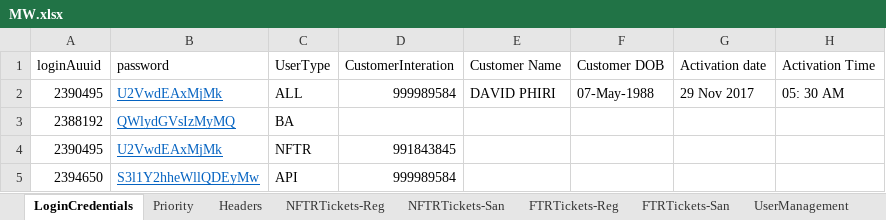
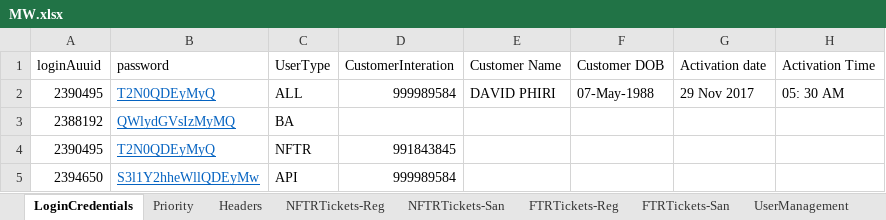
Before and after one commit to michaeadi/cs-portal-automation_selenium, an Excel workbook: Excels/MW.xlsx, sheet LoginCredentials, drawn as a sheet; only a part is shown; values as stored, in another font and other column widths than the file's, no borders; the diff names each change by its address in the sheet, - before the commit and + after, or states it on an @@ line.

```diff
--- a/Excels/MW.xlsx (sheet LoginCredentials)
+++ b/Excels/MW.xlsx (sheet LoginCredentials)
-B2 (password): U2VwdEAxMjMk
+B2 (password): T2N0QDEyMyQ
-B4 (password): U2VwdEAxMjMk
+B4 (password): T2N0QDEyMyQ
```
Also changed, not shown: charts or pictures, Excels/KE.xlsx.
